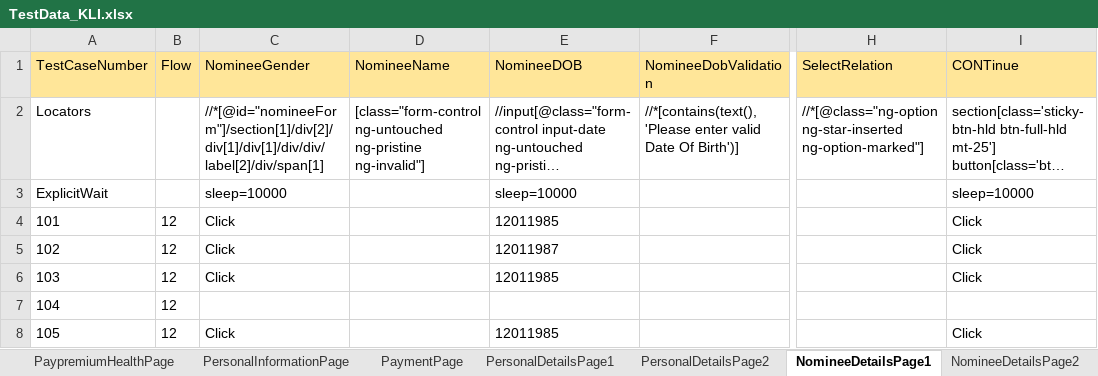
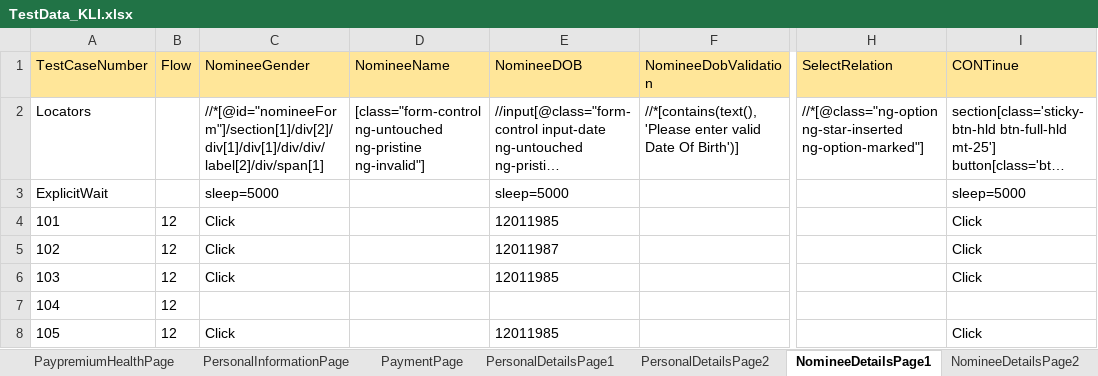
Before and after one commit to lucky0930/KLICCodelessFramework, an Excel workbook: resources/test_data/TestData_KLI.xlsx, sheet NomineeDetailsPage1, drawn as a sheet; only a part is shown, gaps mark what is left out; long unchanged cells end in …; values as stored, in another font and other column widths than the file's, no borders; the diff names each change by its address in the sheet, - before the commit and + after, or states it on an @@ line.

```diff
--- a/resources/test_data/TestData_KLI.xlsx (sheet NomineeDetailsPage1)
+++ b/resources/test_data/TestData_KLI.xlsx (sheet NomineeDetailsPage1)
-C3 (NomineeGender): sleep=10000
+C3 (NomineeGender): sleep=5000
-E3 (NomineeDOB): sleep=10000
+E3 (NomineeDOB): sleep=5000
-I3 (CONTinue): sleep=10000
+I3 (CONTinue): sleep=5000
```
Also changed, not shown: sheet PremiumQuotePage, sheet UploadDocsPage, sheet LogInPage, sheet PaymentPage, sheet PayPremiumPage, sheet BenefitsPage, 5 more sheets, other sheet tabs, resources/test_data/TestRunner_KLI.xlsx.
